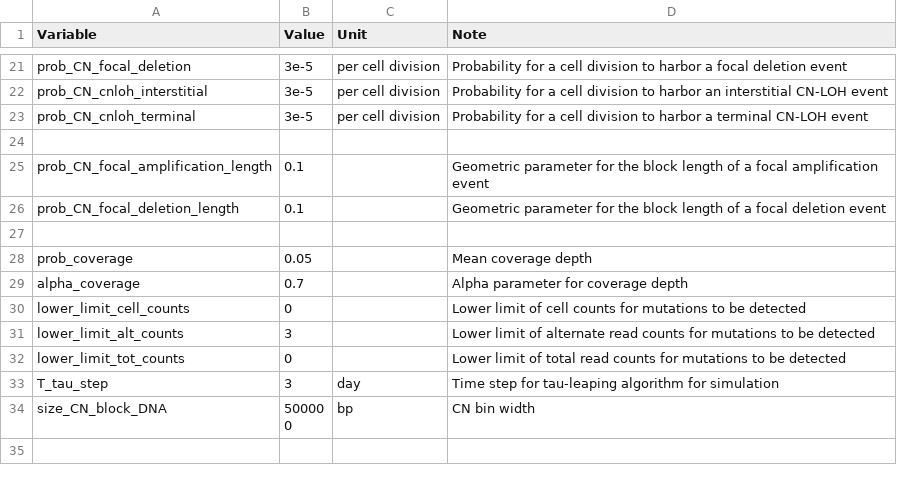
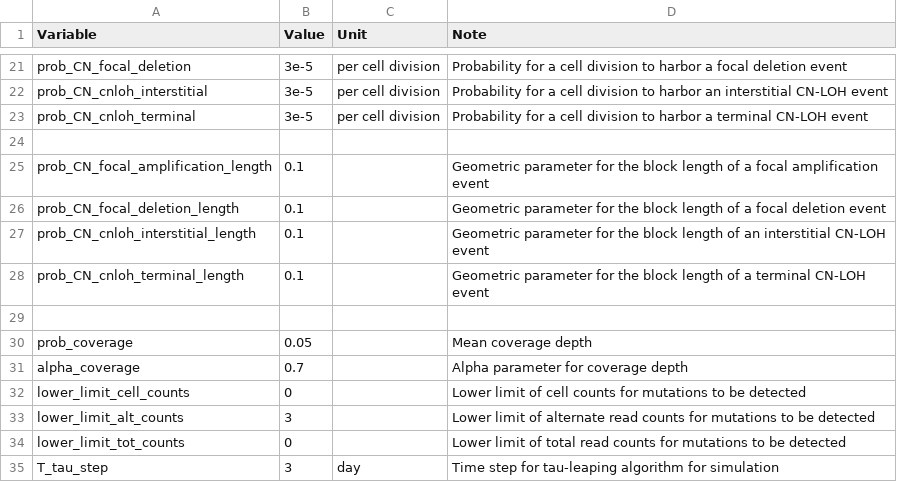
Before and after one commit to dinhngockhanh/CINner, a CSV file: vignettes/FALLOPIAN-TUBES-NEUTRAL-input-variables.csv, drawn as a sheet; only a part is shown, gaps mark what is left out; the shorter side is filled out with more unchanged rows; the diff names each change by its address in the sheet, - before the commit and + after, or states it on an @@ line.

Commit message:
New mechanisms for CN-LOH (interstitial and terminal) are in MATLAB

```diff
--- a/vignettes/FALLOPIAN-TUBES-NEUTRAL-input-variables.csv
+++ b/vignettes/FALLOPIAN-TUBES-NEUTRAL-input-variables.csv
+row 27: prob_CN_cnloh_interstitial_length | 0.1 |  | Geometric parameter for the block length of an interstitial CN-LOH event
+row 28: prob_CN_cnloh_terminal_length | 0.1 |  | Geometric parameter for the block length of a terminal CN-LOH event
```
Also changed, not shown: 4 other files.
